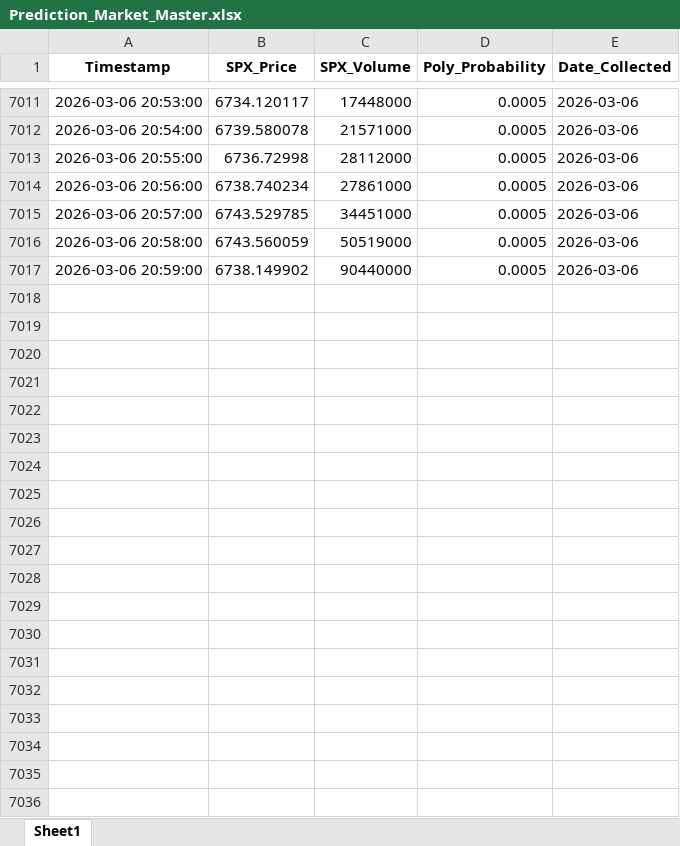
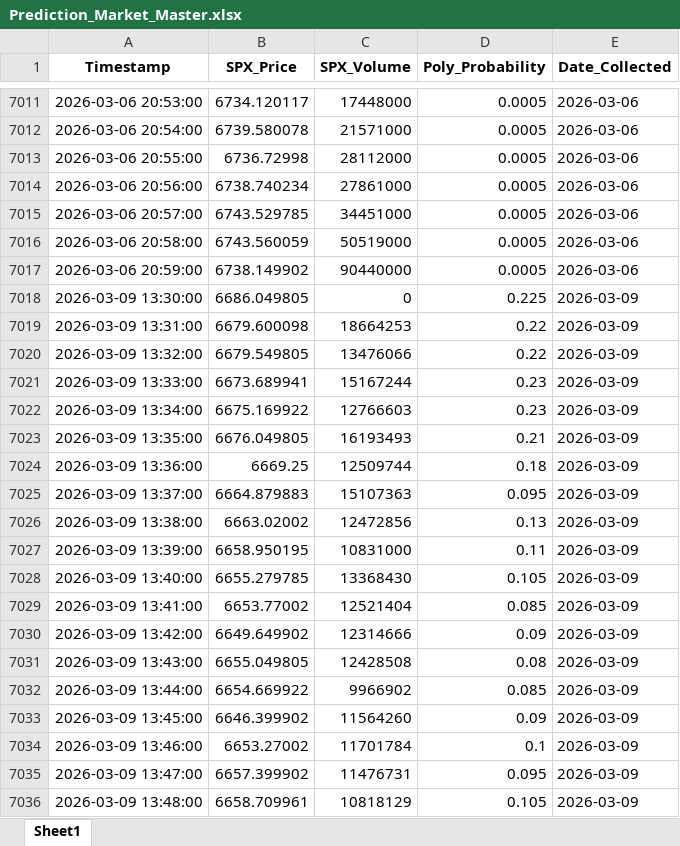
Before and after one commit to connorbuttonweb/connorbutton, an Excel workbook: assets/PredictionMarkets/Prediction_Market_Master.xlsx, sheet Sheet1, drawn as a sheet; only a part is shown, gaps mark what is left out; values as stored, in another font and other column widths than the file's, no borders; the diff covers the shown part only; the diff names each change by its address in the sheet, - before the commit and + after, or states it on an @@ line.

```diff
--- a/assets/PredictionMarkets/Prediction_Market_Master.xlsx (sheet Sheet1)
+++ b/assets/PredictionMarkets/Prediction_Market_Master.xlsx (sheet Sheet1)
+row 7018: 2026-03-09 13:30:00 | 6686.049805 | 0 | 0.225 | 2026-03-09
+row 7019: 2026-03-09 13:31:00 | 6679.600098 | 18664253 | 0.22 | 2026-03-09
+row 7020: 2026-03-09 13:32:00 | 6679.549805 | 13476066 | 0.22 | 2026-03-09
+row 7021: 2026-03-09 13:33:00 | 6673.689941 | 15167244 | 0.23 | 2026-03-09
+row 7022: 2026-03-09 13:34:00 | 6675.169922 | 12766603 | 0.23 | 2026-03-09
+row 7023: 2026-03-09 13:35:00 | 6676.049805 | 16193493 | 0.21 | 2026-03-09
+row 7024: 2026-03-09 13:36:00 | 6669.25 | 12509744 | 0.18 | 2026-03-09
+row 7025: 2026-03-09 13:37:00 | 6664.879883 | 15107363 | 0.095 | 2026-03-09
+row 7026: 2026-03-09 13:38:00 | 6663.02002 | 12472856 | 0.13 | 2026-03-09
+row 7027: 2026-03-09 13:39:00 | 6658.950195 | 10831000 | 0.11 | 2026-03-09
+row 7028: 2026-03-09 13:40:00 | 6655.279785 | 13368430 | 0.105 | 2026-03-09
+row 7029: 2026-03-09 13:41:00 | 6653.77002 | 12521404 | 0.085 | 2026-03-09
+row 7030: 2026-03-09 13:42:00 | 6649.649902 | 12314666 | 0.09 | 2026-03-09
+row 7031: 2026-03-09 13:43:00 | 6655.049805 | 12428508 | 0.08 | 2026-03-09
+row 7032: 2026-03-09 13:44:00 | 6654.669922 | 9966902 | 0.085 | 2026-03-09
+row 7033: 2026-03-09 13:45:00 | 6646.399902 | 11564260 | 0.09 | 2026-03-09
+row 7034: 2026-03-09 13:46:00 | 6653.27002 | 11701784 | 0.1 | 2026-03-09
+row 7035: 2026-03-09 13:47:00 | 6657.399902 | 11476731 | 0.095 | 2026-03-09
+row 7036: 2026-03-09 13:48:00 | 6658.709961 | 10818129 | 0.105 | 2026-03-09
```
Also changed, not shown: 371 added rows elsewhere in this sheet.
